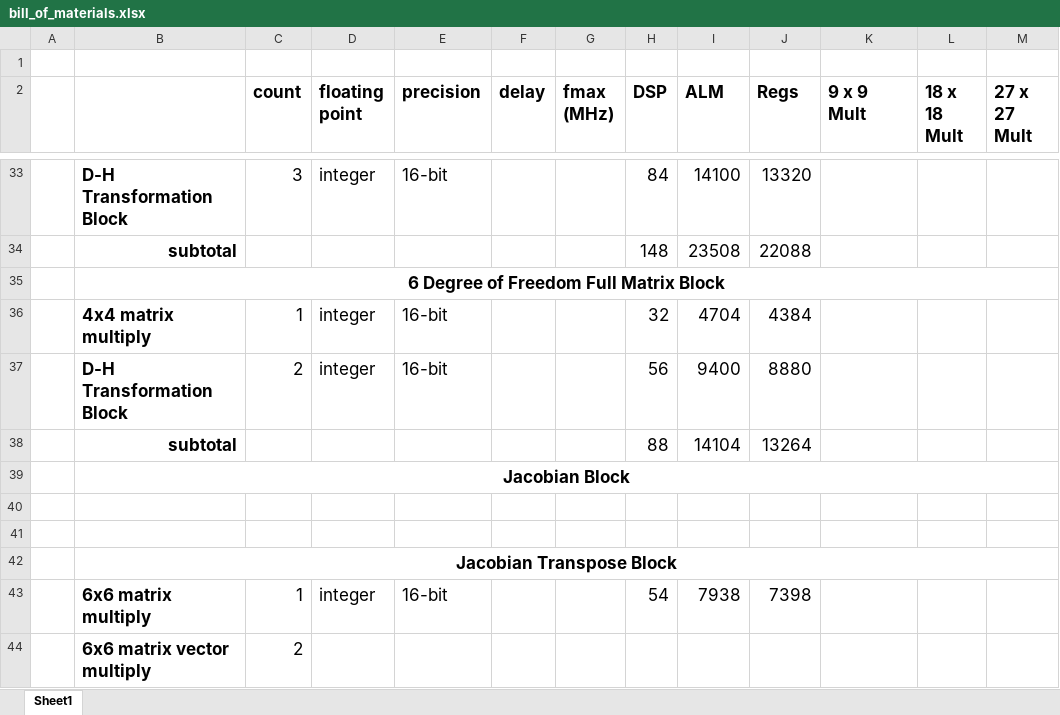
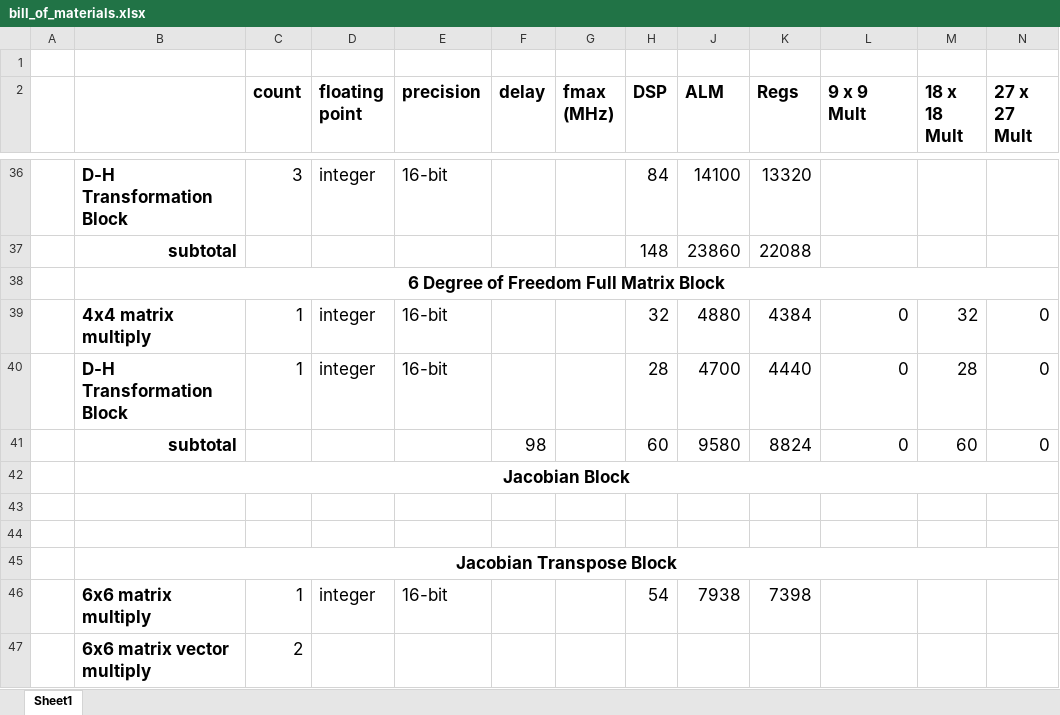
Before and after one commit to yipenghuang0302/csee4840_14, an Excel workbook: doc/design/bill_of_materials.xlsx, sheet Sheet1, drawn as a sheet; only a part is shown, gaps mark what is left out; values as stored, in another font and other column widths than the file's, no borders; removed rows and columns are numbered as before the commit, all else as after; the diff covers the shown part only; the diff names each change by its address in the sheet, - before the commit and + after, or states it on an @@ line.

```diff
--- a/doc/design/bill_of_materials.xlsx (sheet Sheet1)
+++ b/doc/design/bill_of_materials.xlsx (sheet Sheet1)
-J37 (ALM): 23508
+J37 (ALM): 23860
-J39 (ALM): 4704
+J39 (ALM): 4880
-L39 (9 x 9 Mult): (empty)
+L39 (9 x 9 Mult): 0
-M39 (18 x 18 Mult): (empty)
+M39 (18 x 18 Mult): 32
-N39 (27 x 27 Mult): (empty)
+N39 (27 x 27 Mult): 0
-row 37:  | D-H Transformation Block | 2 | integer | 16-bit |  |  | 56 | 9400 | 8880
-row 38:  | subtotal |  |  |  |  |  | 88 | 14104 | 13264
+row 40:  | D-H Transformation Block | 1 | integer | 16-bit |  |  | 28 | 4700 | 4440 | 0 | 28 | 0
+row 41:  | subtotal |  |  |  | 98 |  | 60 | 9580 | 8824 | 0 | 60 | 0
```
Also changed, not shown: 6 added rows, 3 removed rows and 29 edited cells elsewhere in this sheet, formulas that keep their value, hidden cells, 2 other files.
